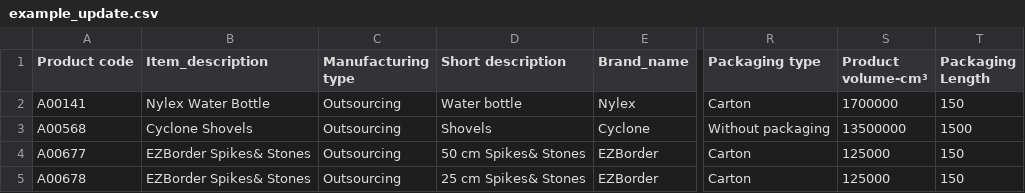
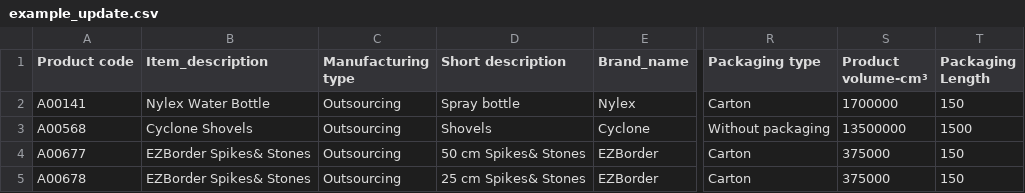
Before and after one commit to Albertlong44/BEX5112_AMES_consulting_project, a CSV file: AMESdashboard/data/example_update.csv, drawn as a sheet; only a part is shown, gaps mark what is left out; the diff names each change by its address in the sheet, - before the commit and + after, or states it on an @@ line.

```diff
--- a/AMESdashboard/data/example_update.csv
+++ b/AMESdashboard/data/example_update.csv
-D2 (Short description): Water bottle
+D2 (Short description): Spray bottle
-S4:S5 (Product volume-cm³): 125000
+S4:S5 (Product volume-cm³): 375000
```
Also changed, not shown: 4 other files.
